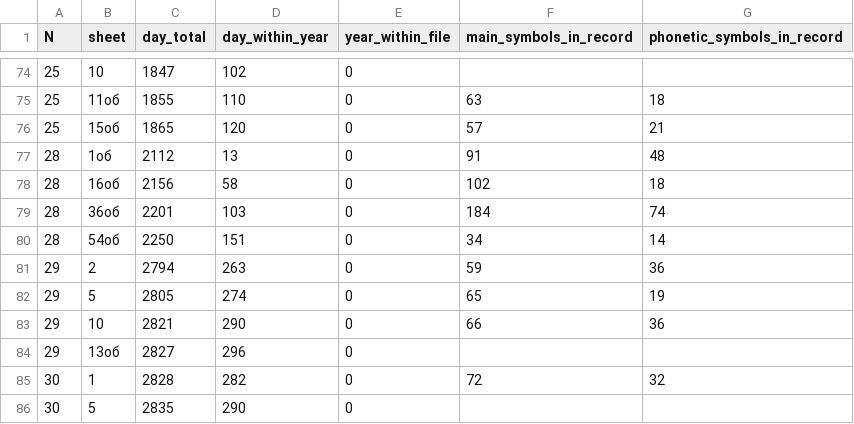
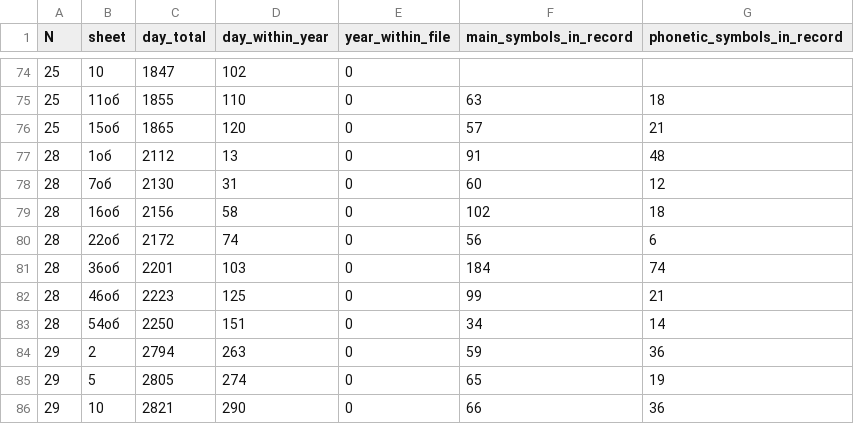
Before and after one commit to jemmybutton/tenevil, a CSV file: stats/dating.csv, drawn as a sheet; only a part is shown, gaps mark what is left out; the shorter side is filled out with more unchanged rows; the diff names each change by its address in the sheet, - before the commit and + after, or states it on an @@ line.

Commit message:
one more glyph, more stats

```diff
--- a/stats/dating.csv
+++ b/stats/dating.csv
+row 78: 28 | 7об | 2130 | 31 | 0 | 60 | 12
+row 80: 28 | 22об | 2172 | 74 | 0 | 56 | 6
+row 82: 28 | 46об | 2223 | 125 | 0 | 99 | 21
```
Also changed, not shown: 2 other files.
